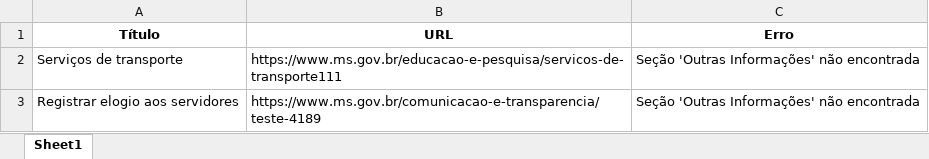
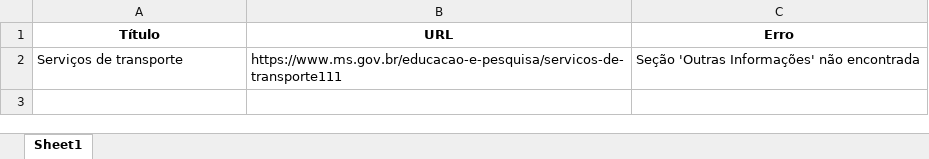
Before and after one commit to fabioramos-02/Varredura-Portal, an Excel workbook: problemas.xlsx, sheet Sheet1, drawn as a sheet; values as stored, in another font and other column widths than the file's, no borders; the diff names each change by its address in the sheet, - before the commit and + after, or states it on an @@ line.

```diff
--- a/problemas.xlsx (sheet Sheet1)
+++ b/problemas.xlsx (sheet Sheet1)
-row 3: Registrar elogio aos servidores | https://www.ms.gov.br/comunicacao-e-transparencia/teste-4189 | Seção 'Outras Informações' não encontrada
```
Also changed, not shown: 2 other files.
